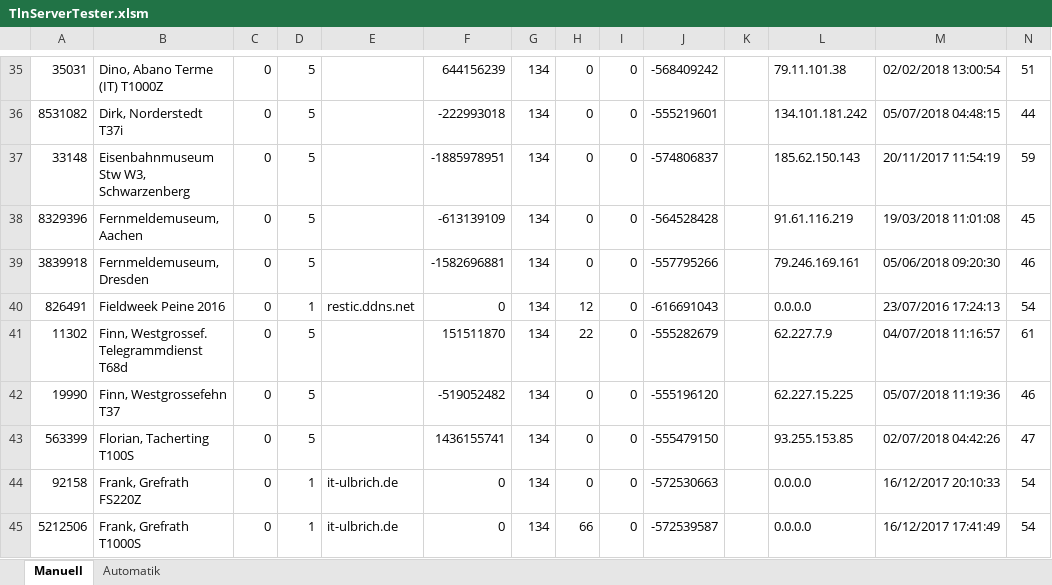
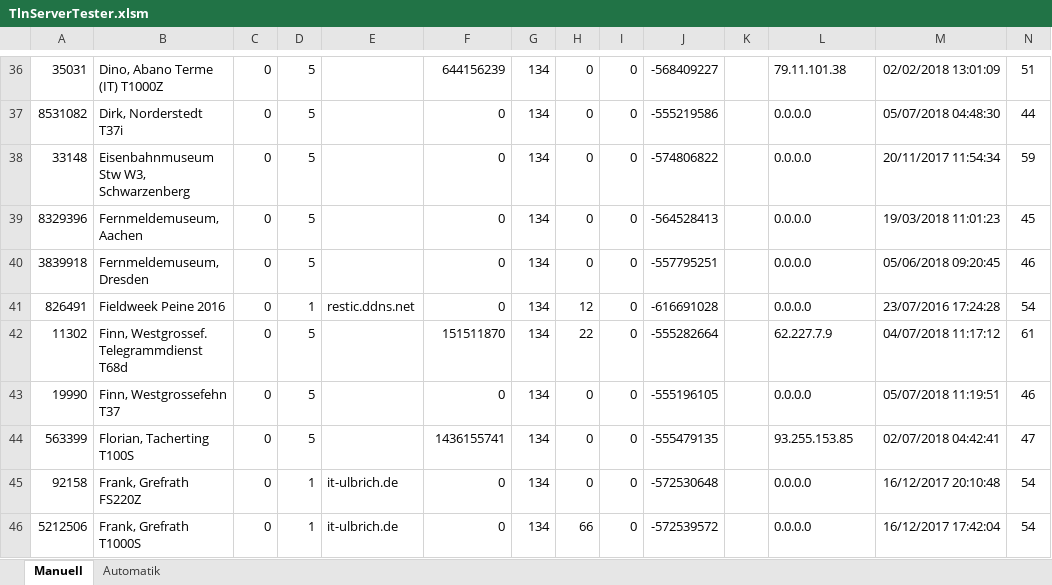
Before and after one commit to toresbe/itelex, an Excel workbook: TlnServerTester.xlsm, sheet Manuell, drawn as a sheet; only a part is shown, gaps mark what is left out; values as stored, in another font and other column widths than the file's, no borders; charts and pictures not drawn; addresses are those after the commit; the diff covers the shown part only; the diff names each change by its address in the sheet, - before the commit and + after, or states it on an @@ line.

```diff
--- a/TlnServerTester.xlsm (sheet Manuell)
+++ b/TlnServerTester.xlsm (sheet Manuell)
-J36: -568409242
+J36: -568409227
-M36: 02/02/2018 13:00:54
+M36: 02/02/2018 13:01:09
-F37: -222993018
+F37: 0
-J37: -555219601
+J37: -555219586
-L37: 134.101.181.242
+L37: 0.0.0.0
-M37: 05/07/2018 04:48:15
+M37: 05/07/2018 04:48:30
-F38: -1885978951
+F38: 0
-J38: -574806837
+J38: -574806822
-L38: 185.62.150.143
+L38: 0.0.0.0
-M38: 20/11/2017 11:54:19
+M38: 20/11/2017 11:54:34
-F39: -613139109
+F39: 0
-J39: -564528428
+J39: -564528413
-L39: 91.61.116.219
+L39: 0.0.0.0
-M39: 19/03/2018 11:01:08
+M39: 19/03/2018 11:01:23
-F40: -1582696881
+F40: 0
-J40: -557795266
+J40: -557795251
-L40: 79.246.169.161
+L40: 0.0.0.0
-M40: 05/06/2018 09:20:30
+M40: 05/06/2018 09:20:45
-J41: -616691043
+J41: -616691028
-M41: 23/07/2016 17:24:13
+M41: 23/07/2016 17:24:28
-J42: -555282679
+J42: -555282664
-M42: 04/07/2018 11:16:57
+M42: 04/07/2018 11:17:12
-F43: -519052482
+F43: 0
-J43: -555196120
+J43: -555196105
-L43: 62.227.15.225
+L43: 0.0.0.0
-M43: 05/07/2018 11:19:36
+M43: 05/07/2018 11:19:51
-J44: -555479150
+J44: -555479135
-M44: 02/07/2018 04:42:26
+M44: 02/07/2018 04:42:41
-J45: -572530663
+J45: -572530648
-M45: 16/12/2017 20:10:33
+M45: 16/12/2017 20:10:48
-J46: -572539587
+J46: -572539572
-M46: 16/12/2017 17:41:49
+M46: 16/12/2017 17:42:04
```
Also changed, not shown: 19 added rows, 36 removed rows and 66 edited cells elsewhere in this sheet, sheet Automatik, formulas that keep their value.
